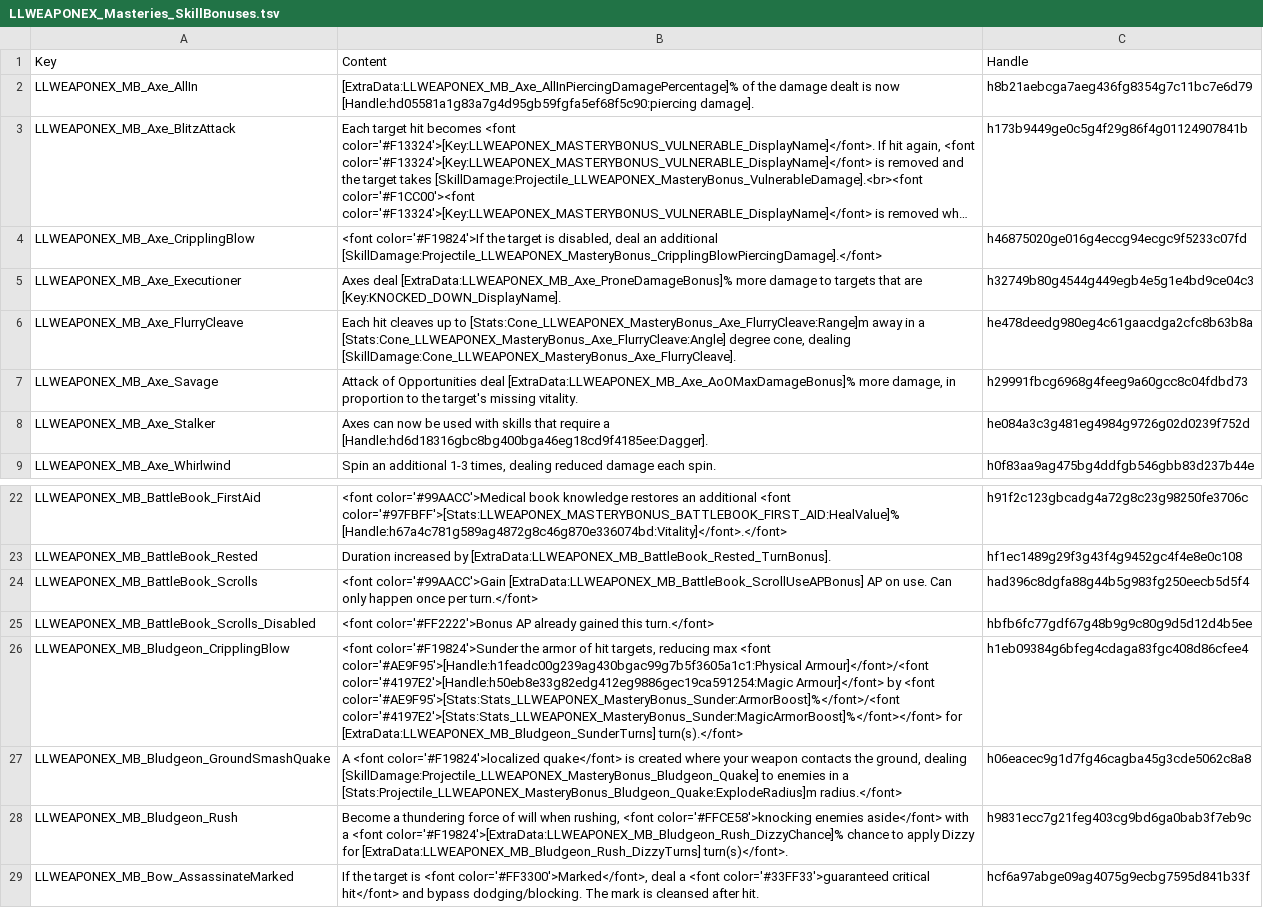
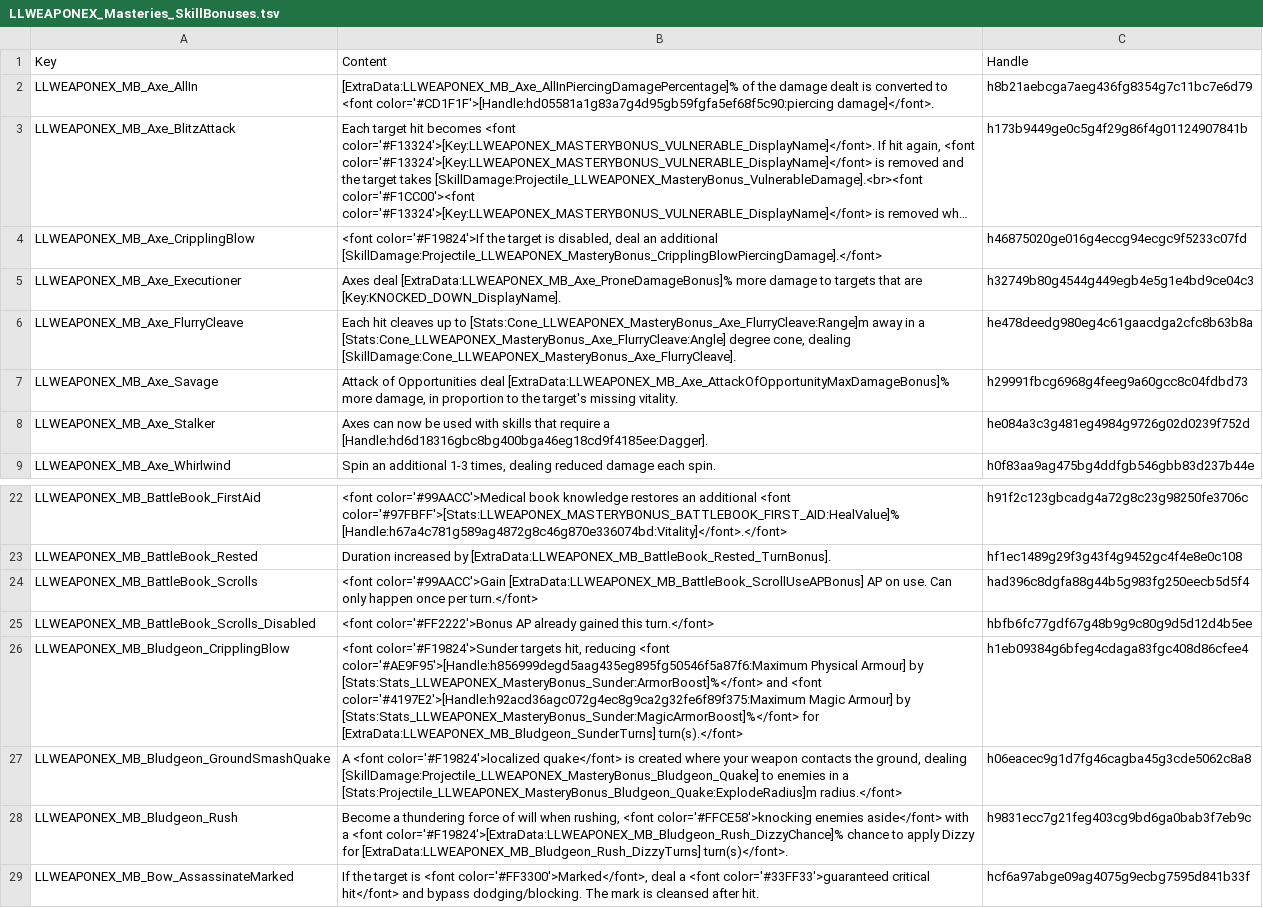
Before and after one commit to LaughingLeader-DOS2-Mods/WeaponExpansion, a TSV file: LocalKeys/LLWEAPONEX_Masteries_SkillBonuses.tsv, drawn as a sheet; only a part is shown, gaps mark what is left out; long unchanged cells end in …; the diff names each change by its address in the sheet, - before the commit and + after, or states it on an @@ line.

```diff
--- a/LocalKeys/LLWEAPONEX_Masteries_SkillBonuses.tsv
+++ b/LocalKeys/LLWEAPONEX_Masteries_SkillBonuses.tsv
-B2: …dealt is now [Handle:hd05581a1g83a7g4d95gb59fgfa5ef68f5c90:piercing damage].
+B2: …dealt is converted to <font color='#CD1F1F'>[Handle:hd05581a1g83a7g4d95gb59fgfa5ef68f5c90:piercing damage]</font>.
-B7: …Opportunities deal [ExtraData:LLWEAPONEX_MB_Axe_AoOMaxDamageBonus]% more damage,…
+B7: …Opportunities deal [ExtraData:LLWEAPONEX_MB_Axe_AttackOfOpportunityMaxDamageBonus]% more damage,…
-B26: <font color='#F19824'>Sunder the armor of hit targets, reducing max <font color='#AE9F95'>[Handle:h1feadc00g239ag430bgac99g7b5f3605a1c1:Physical Armour]</font>/<font color='#4197E2'>[Handle:h50eb8e33g82edg412eg9886gec19ca591254:Magic Armour]</font> by <font color='#AE9F95'>[Stats:Stats_LLWEAPONEX_MasteryBonus_Sunder:ArmorBoost]%</font>/<font color='#4197E2'>[Stats:Stats_LLWEAPONEX_MasteryBonus_Sunder:MagicArmorBoost]%</font></font> for [ExtraData:LLWEAPONEX_MB_Bludgeon_SunderTurns]…
+B26: <font color='#F19824'>Sunder targets hit, reducing <font color='#AE9F95'>[Handle:h856999degd5aag435eg895fg50546f5a87f6:Maximum Physical Armour] by [Stats:Stats_LLWEAPONEX_MasteryBonus_Sunder:ArmorBoost]%</font> and <font color='#4197E2'>[Handle:h92acd36agc072g4ec8g9ca2g32fe6f89f375:Maximum Magic Armour] by [Stats:Stats_LLWEAPONEX_MasteryBonus_Sunder:MagicArmorBoost]%</font> for [ExtraData:LLWEAPONEX_MB_Bludgeon_SunderTurns]…
```
Also changed, not shown: LocalKeys/LLWEAPONEX_CombatLog.tsv, LocalKeys/LLWEAPONEX_Skills_Rods.tsv, 13 other files.
